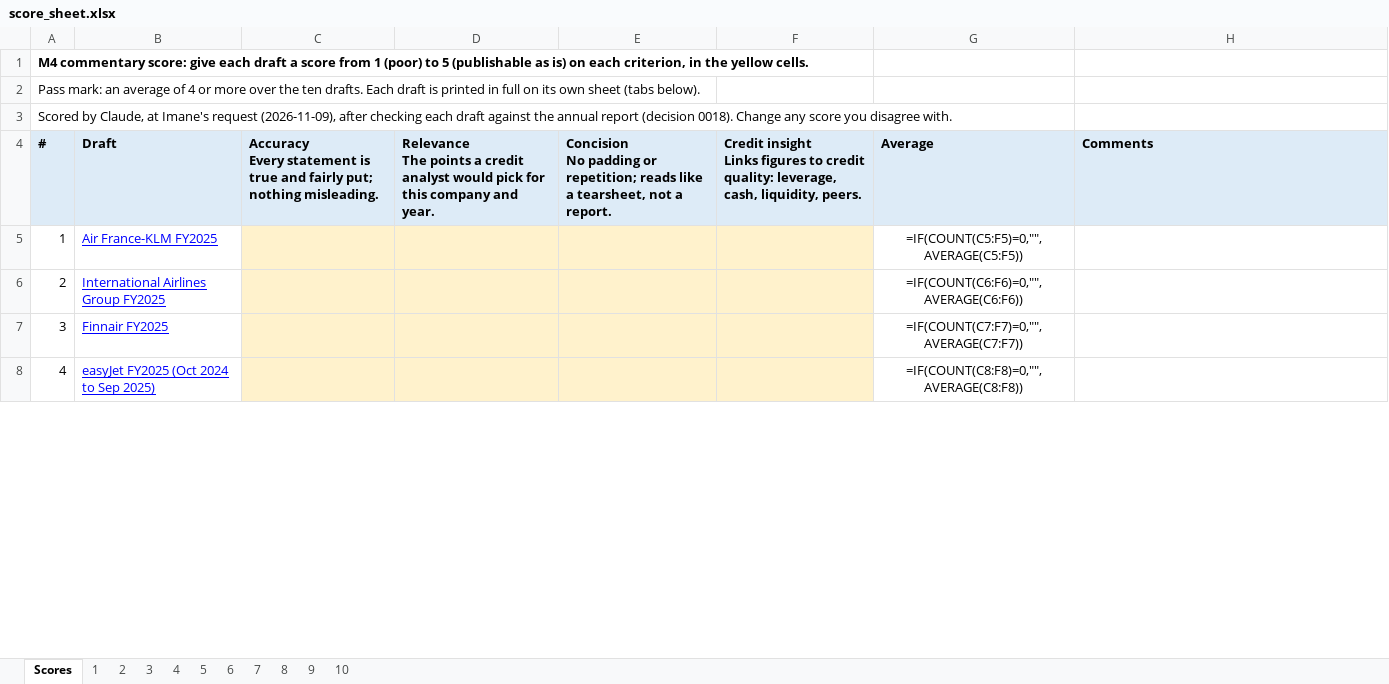
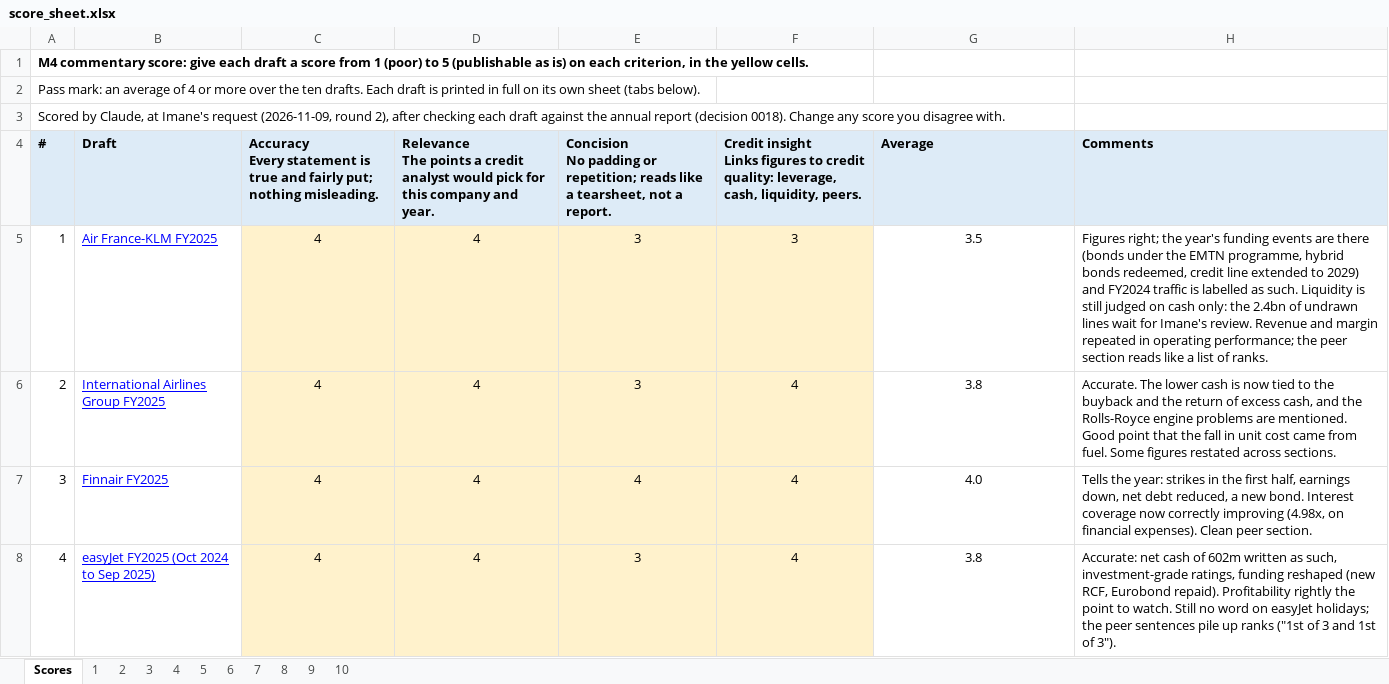
Before and after one commit to imi79/airlines-analyzer, an Excel workbook: docs/m4/score_sheet.xlsx, sheet Scores, drawn as a sheet; only a part is shown; values as stored, in another font and other column widths than the file's, no borders; formulas without a stored value are shown as written; the diff covers the shown part only; the diff names each change by its address in the sheet, - before the commit and + after, or states it on an @@ line.

Commit message:
M4 (in progress): second commentary score, 3.50 of 5
The ten drafts after fixes A to D, re-checked against the annual reports and
scored by Claude at Imane's request: 3.50 (round 1: 2.93), below the pass
mark of 4. The wrong figures are gone and the year's events carry the
story; what remains is figures waiting for Imane's review (Vienna's
liquidity, Air France-KLM's undrawn lines, Aena's 2025 passengers), two
reasoning slips the verifier cannot see, peer sections listing ranks, and
ADP's minor events.

Decision 0018 records the fixes, the verifier changes made along the way
(style notes, event clauses, sentence-level retries, removal of sentences
still failing after two retries) and both scores. Walkthrough and progress
updated with Imane's open decisions.

```diff
--- a/docs/m4/score_sheet.xlsx (sheet Scores)
+++ b/docs/m4/score_sheet.xlsx (sheet Scores)
-A3 (#): …Imane's request (2026-11-09), after checking…
+A3 (#): …Imane's request (2026-11-09, round 2), after checking…
-C5:C8: (empty)
+C5:C8: 4
-D5:D8: (empty)
+D5:D8: 4
-E5:E6: (empty)
+E5:E6: 3
-F5: (empty)
+F5: 3
-G5 (Average): =IF(COUNT(C5:F5)=0,"",AVERAGE(C5:F5))
+G5 (Average): 3.5
-H5 (Comments): (empty)
+H5 (Comments): Figures right; the year's funding events are there (bonds under the EMTN programme, hybrid bonds redeemed, credit line extended to 2029) and FY2024 traffic is labelled as such. Liquidity is still judged on cash only: the 2.4bn of undrawn lines wait for Imane's review. Revenue and margin repeated in operating performance; the peer section reads like a list of ranks.
-F6:F8: (empty)
+F6:F8: 4
-G6 (Average): =IF(COUNT(C6:F6)=0,"",AVERAGE(C6:F6))
+G6 (Average): 3.8
-H6 (Comments): (empty)
+H6 (Comments): Accurate. The lower cash is now tied to the buyback and the return of excess cash, and the Rolls-Royce engine problems are mentioned. Good point that the fall in unit cost came from fuel. Some figures restated across sections.
-E7: (empty)
+E7: 4
-G7 (Average): =IF(COUNT(C7:F7)=0,"",AVERAGE(C7:F7))
+G7 (Average): 4.0
-H7 (Comments): (empty)
+H7 (Comments): Tells the year: strikes in the first half, earnings down, net debt reduced, a new bond. Interest coverage now correctly improving (4.98x, on financial expenses). Clean peer section.
-E8: (empty)
+E8: 3
-G8 (Average): =IF(COUNT(C8:F8)=0,"",AVERAGE(C8:F8))
+G8 (Average): 3.8
-H8 (Comments): (empty)
+H8 (Comments): Accurate: net cash of 602m written as such, investment-grade ratings, funding reshaped (new RCF, Eurobond repaid). Profitability rightly the point to watch. Still no word on easyJet holidays; the peer sentences pile up ranks ("1st of 3 and 1st of 3").
```
Also changed, not shown: 38 edited cells elsewhere in this sheet, 4 other files.
